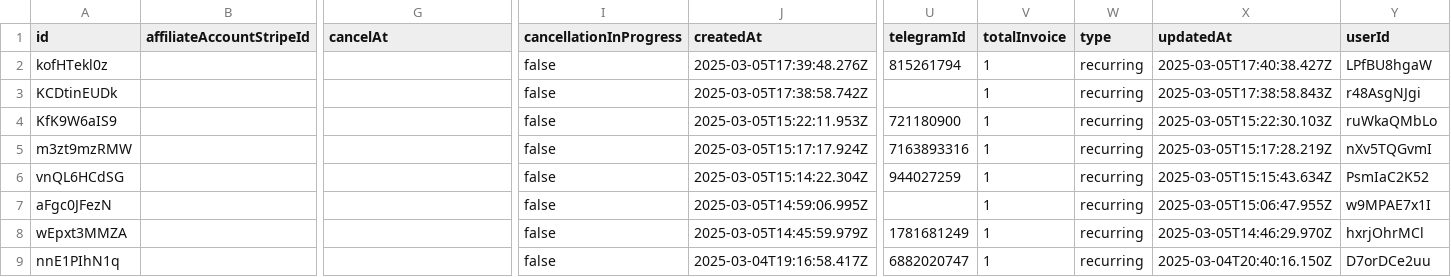
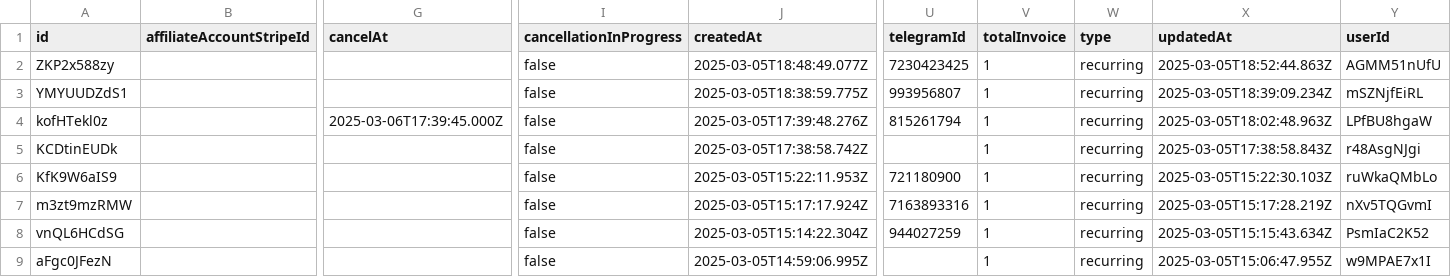
Before and after one commit to LaCouette/dataSB, a CSV file: data.csv, drawn as a sheet; only a part is shown, gaps mark what is left out; the shorter side is filled out with more unchanged rows; addresses are those after the commit; rows hold the shown columns only; the diff names each change by its address in the sheet, - before the commit and + after, or states it on an @@ line.

Commit message:
"Updated data file"

```diff
--- a/data.csv
+++ b/data.csv
+row 2: ZKP2x588zy |  |  | false | 2025-03-05T18:48:49.077Z | 7230423425 | 1 | recurring | 2025-03-05T18:52:44.863Z | AGMM51nUfU
+row 3: YMYUUDZdS1 |  |  | false | 2025-03-05T18:38:59.775Z | 993956807 | 1 | recurring | 2025-03-05T18:39:09.234Z | mSZNjfEiRL
-G4 (cancelAt): (empty)
+G4 (cancelAt): 2025-03-06T17:39:45.000Z
-X4 (updatedAt): 2025-03-05T17:40:38.427Z
+X4 (updatedAt): 2025-03-05T18:02:48.963Z
```
